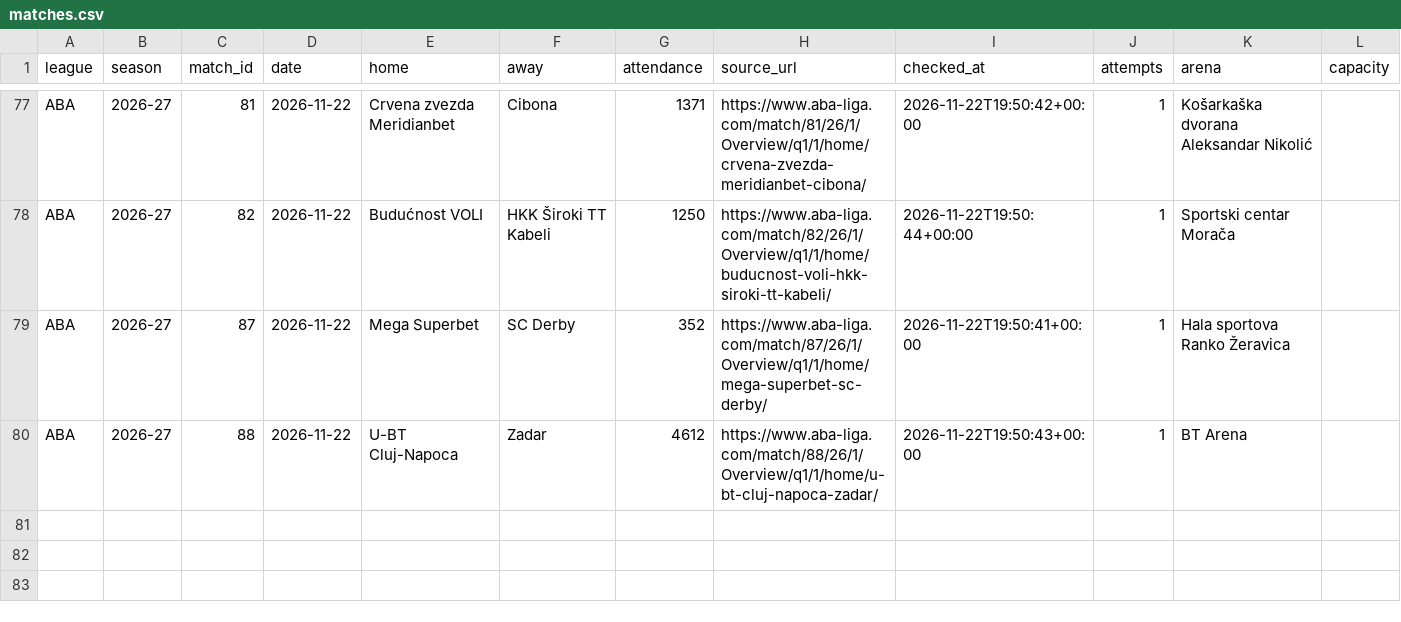
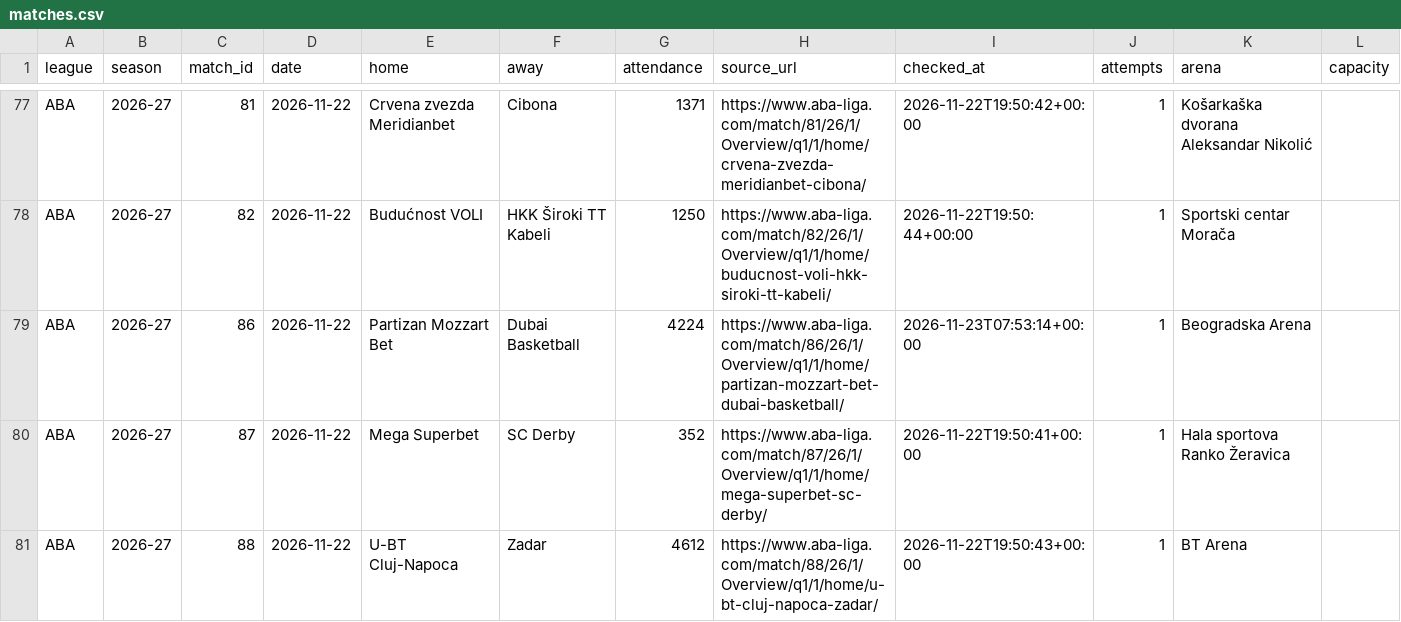
Before and after one commit to andriuspanama/ACBattendance, a CSV file: data/aba/matches.csv, drawn as a sheet; only a part is shown, gaps mark what is left out; the diff names each change by its address in the sheet, - before the commit and + after, or states it on an @@ line.

```diff
--- a/data/aba/matches.csv
+++ b/data/aba/matches.csv
+row 79: ABA | 2026-27 | 86 | 2026-11-22 | Partizan Mozzart Bet | Dubai Basketball | 4224 | https://www.aba-liga.com/match/86/26/1/Overview/q1/1/home/partizan-mozzart-bet-dubai-basketball/ | 2026-11-23T07:53:14+00:00 | 1 | Beogradska Arena
```
Also changed, not shown: data/aba/attendance_averages.csv, data/aba/flashscore/matches.csv, 2 other files.
